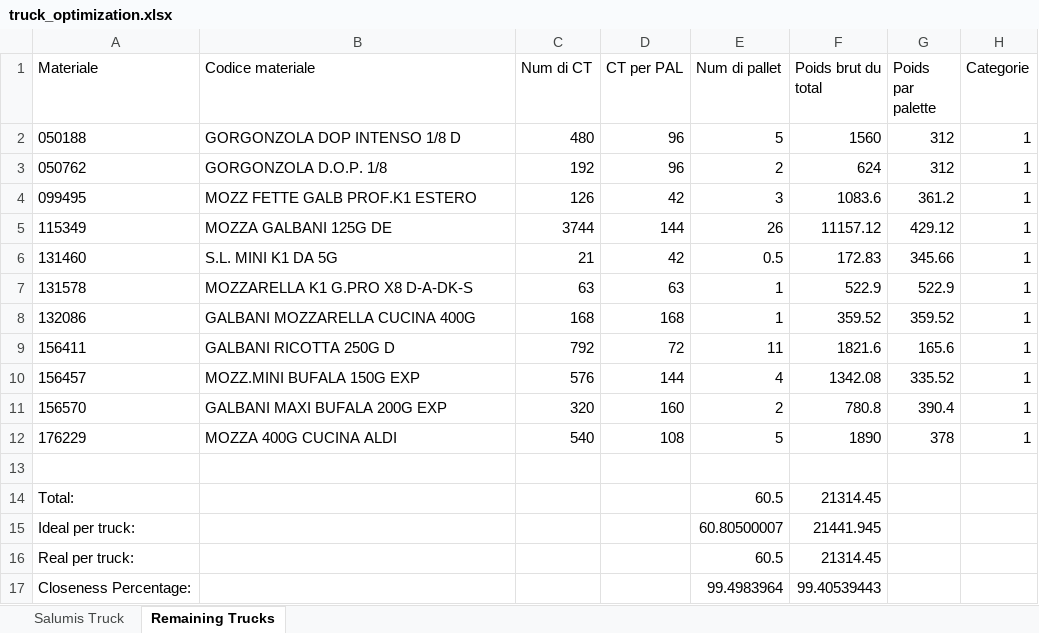
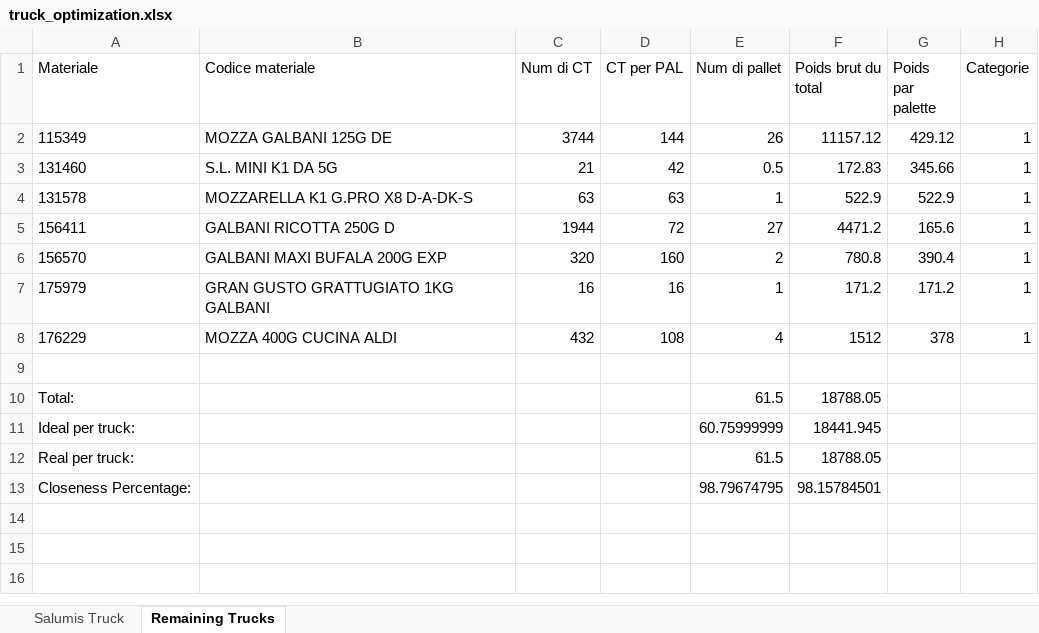
Before and after one commit to Doughet/BipartiteKnapsackProblem, an Excel workbook: TrucksProject/TrucksServer/trucks/truck_optimization.xlsx, sheet Remaining Trucks, drawn as a sheet; values as stored, in another font and other column widths than the file's, no borders; removed rows and columns are numbered as before the commit, all else as after; the diff names each change by its address in the sheet, - before the commit and + after, or states it on an @@ line.

```diff
--- a/TrucksProject/TrucksServer/trucks/truck_optimization.xlsx (sheet Remaining Trucks)
+++ b/TrucksProject/TrucksServer/trucks/truck_optimization.xlsx (sheet Remaining Trucks)
-row 2: 050188 | GORGONZOLA DOP INTENSO 1/8 D | 480 | 96 | 5 | 1560 | 312 | 1
-row 3: 050762 | GORGONZOLA D.O.P. 1/8 | 192 | 96 | 2 | 624 | 312 | 1
-row 4: 099495 | MOZZ FETTE GALB PROF.K1 ESTERO | 126 | 42 | 3 | 1083.6 | 361.2 | 1
-row 8: 132086 | GALBANI MOZZARELLA CUCINA 400G | 168 | 168 | 1 | 359.52 | 359.52 | 1
-C5 (Num di CT): 792
+C5 (Num di CT): 1944
-E5 (Num di pallet): 11
+E5 (Num di pallet): 27
-F5 (Poids brut du total): 1821.6
+F5 (Poids brut du total): 4471.2
-row 10: 156457 | MOZZ.MINI BUFALA 150G EXP | 576 | 144 | 4 | 1342.08 | 335.52 | 1
+row 7: 175979 | GRAN GUSTO GRATTUGIATO 1KG GALBANI | 16 | 16 | 1 | 171.2 | 171.2 | 1
-C8 (Num di CT): 540
+C8 (Num di CT): 432
-E8 (Num di pallet): 5
+E8 (Num di pallet): 4
-F8 (Poids brut du total): 1890
+F8 (Poids brut du total): 1512
-E10 (Num di pallet): 60.5
+E10 (Num di pallet): 61.5
-F10 (Poids brut du total): 21314.45
+F10 (Poids brut du total): 18788.05
-E11 (Num di pallet): 60.80500007
+E11 (Num di pallet): 60.75999999
-F11 (Poids brut du total): 21441.945
+F11 (Poids brut du total): 18441.945
-E12 (Num di pallet): 60.5
+E12 (Num di pallet): 61.5
-F12 (Poids brut du total): 21314.45
+F12 (Poids brut du total): 18788.05
-E13 (Num di pallet): 99.4983964
+E13 (Num di pallet): 98.79674795
-F13 (Poids brut du total): 99.40539443
+F13 (Poids brut du total): 98.15784501
```
Also changed, not shown: sheet Salumis Truck, TrucksProject/TrucksServer/trucks/truck_anticipation.xlsx, 7 other files.
